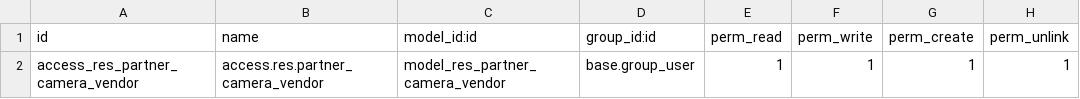
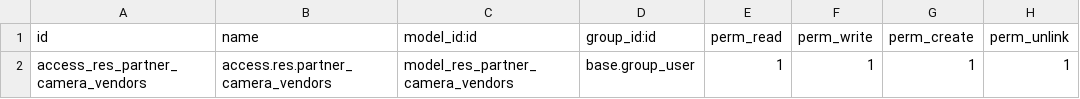
Before and after one commit to phucnb/odoo, a CSV file: custom_module/security/ir.model.access.csv, drawn as a sheet.

```diff
--- a/custom_module/security/ir.model.access.csv
+++ b/custom_module/security/ir.model.access.csv
@@ -1,2 +1,2 @@
 id,name,model_id:id,group_id:id,perm_read,perm_write,perm_create,perm_unlink
-access_res_partner_camera_vendor,access.res.partner_camera_vendor,model_res_partner_camera_vendor,base.group_user,1,1,1,1
+access_res_partner_camera_vendors,access.res.partner_camera_vendors,model_res_partner_camera_vendors,base.group_user,1,1,1,1
```
Also changed, not shown: 1 other file.
